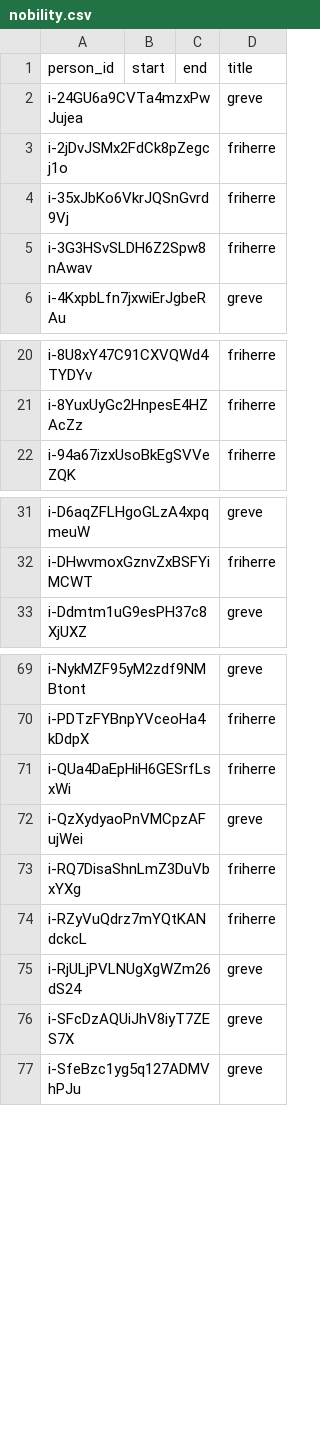
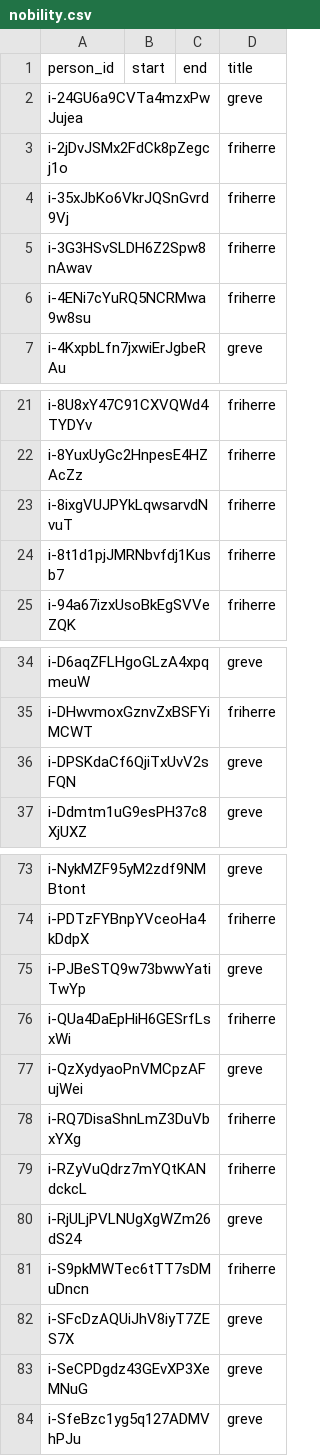
Before and after one commit to swerik-project/riksdagen-persons, a CSV file: data/nobility.csv, drawn as a sheet; only a part is shown, gaps mark what is left out; the diff covers the shown part only.

Commit message:
Added new titles (checked against portrattarkiv)

```diff
--- a/data/nobility.csv
+++ b/data/nobility.csv
@@ -5,2 +5,3 @@ i-35xJbKo6VkrJQSnGvrd9Vj,,,friherre
 i-3G3HSvSLDH6Z2Spw8nAwav,,,friherre
+i-4ENi7cYuRQ5NCRMwa9w8su,,,friherre
 i-4KxpbLfn7jxwiErJgbeRAu,,,greve
@@ -21,2 +22,4 @@ i-8U8xY47C91CXVQWd4TYDYv,,,friherre
 i-8YuxUyGc2HnpesE4HZAcZz,,,friherre
+i-8ixgVUJPYkLqwsarvdNvuT,,,friherre
+i-8t1d1pjJMRNbvfdj1Kusb7,,,friherre
 i-94a67izxUsoBkEgSVVeZQK,,,friherre
@@ -32,2 +35,3 @@ i-D6aqZFLHgoGLzA4xpqmeuW,,,greve
 i-DHwvmoxGznvZxBSFYiMCWT,,,friherre
+i-DPSKdaCf6QjiTxUvV2sFQN,,,greve
 i-Ddmtm1uG9esPH37c8XjUXZ,,,greve
@@ -70,2 +74,3 @@ i-NykMZF95yM2zdf9NMBtont,,,greve
 i-PDTzFYBnpYVceoHa4kDdpX,,,friherre
+i-PJBeSTQ9w73bwwYatiTwYp,,,greve
 i-QUa4DaEpHiH6GESrfLsxWi,,,friherre
@@ -75,3 +80,5 @@ i-RZyVuQdrz7mYQtKANdckcL,,,friherre
 i-RjULjPVLNUgXgWZm26dS24,,,greve
+i-S9pkMWTec6tTT7sDMuDncn,,,friherre
 i-SFcDzAQUiJhV8iyT7ZES7X,,,greve
+i-SeCPDgdz43GEvXP3XeMNuG,,,greve
 i-SfeBzc1yg5q127ADMVhPJu,,,greve
```
Also changed, not shown: 2 added rows elsewhere in this file.
